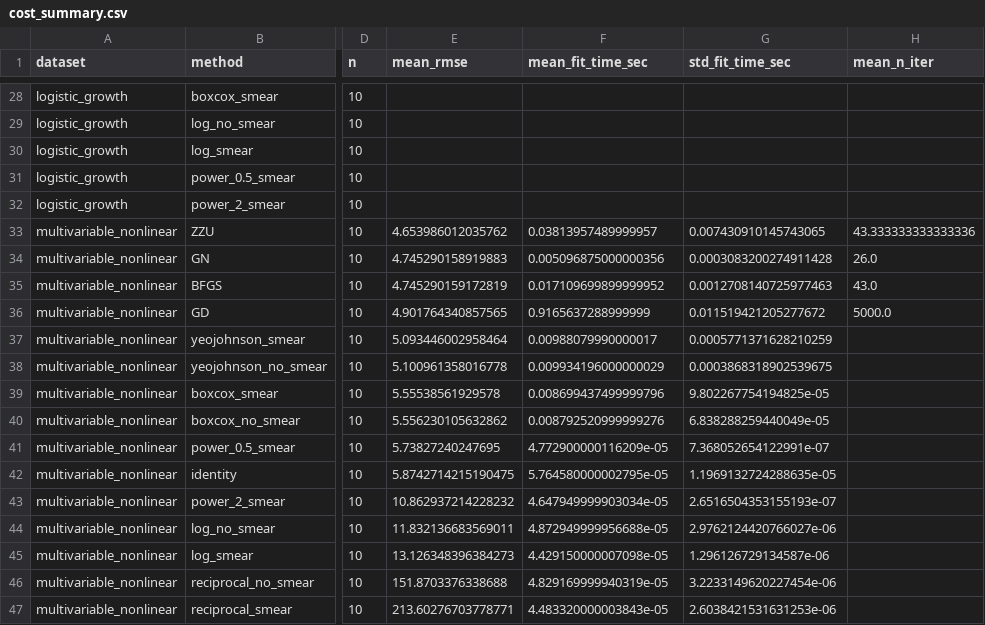
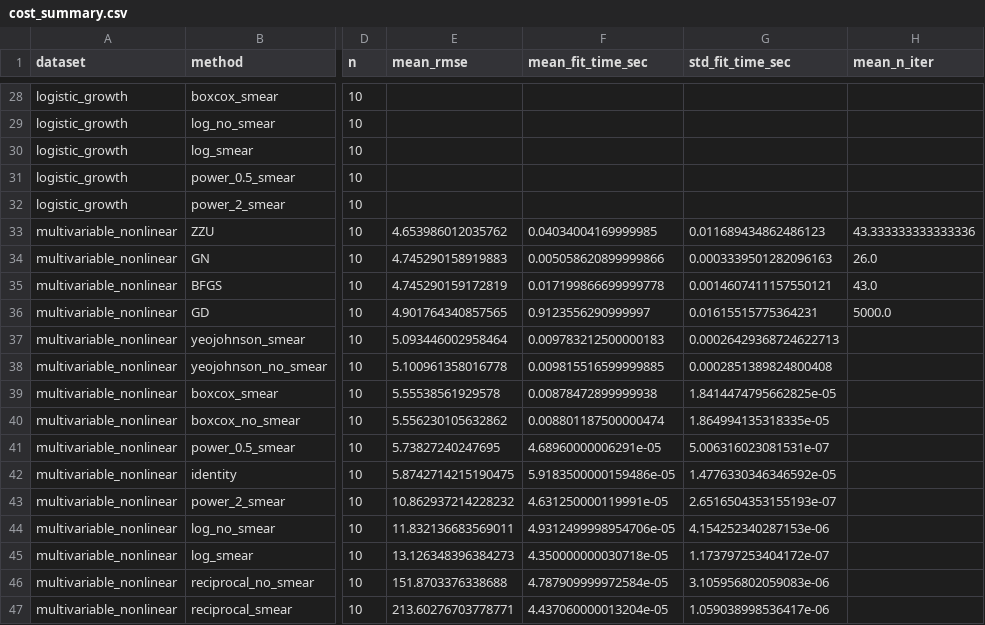
Before and after one commit to ardauzunoglu/zzu-transformations, a CSV file: comparison_results/cost_summary.csv, drawn as a sheet; only a part is shown, gaps mark what is left out; the diff covers the shown part only; the diff names each change by its address in the sheet, - before the commit and + after, or states it on an @@ line.

```diff
--- a/comparison_results/cost_summary.csv
+++ b/comparison_results/cost_summary.csv
-F33 (mean_fit_time_sec): 0.03813957489999957
+F33 (mean_fit_time_sec): 0.04034004169999985
-G33 (std_fit_time_sec): 0.007430910145743065
+G33 (std_fit_time_sec): 0.011689434862486123
-F34 (mean_fit_time_sec): 0.005096875000000356
+F34 (mean_fit_time_sec): 0.005058620899999866
-G34 (std_fit_time_sec): 0.0003083200274911428
+G34 (std_fit_time_sec): 0.0003339501282096163
-F35 (mean_fit_time_sec): 0.017109699899999952
+F35 (mean_fit_time_sec): 0.017199866699999778
-G35 (std_fit_time_sec): 0.0012708140725977463
+G35 (std_fit_time_sec): 0.0014607411157550121
-F36 (mean_fit_time_sec): 0.9165637288999999
+F36 (mean_fit_time_sec): 0.9123556290999997
-G36 (std_fit_time_sec): 0.011519421205277672
+G36 (std_fit_time_sec): 0.01615515775364231
-F37 (mean_fit_time_sec): 0.00988079990000017
+F37 (mean_fit_time_sec): 0.009783212500000183
-G37 (std_fit_time_sec): 0.0005771371628210259
+G37 (std_fit_time_sec): 0.00026429368724622713
-F38 (mean_fit_time_sec): 0.009934196000000029
+F38 (mean_fit_time_sec): 0.009815516599999885
-G38 (std_fit_time_sec): 0.0003868318902539675
+G38 (std_fit_time_sec): 0.0002851389824800408
-F39 (mean_fit_time_sec): 0.008699437499999796
+F39 (mean_fit_time_sec): 0.00878472899999938
-G39 (std_fit_time_sec): 9.802267754194825e-05
+G39 (std_fit_time_sec): 1.8414474795662825e-05
-F40 (mean_fit_time_sec): 0.008792520999999276
+F40 (mean_fit_time_sec): 0.008801187500000474
-G40 (std_fit_time_sec): 6.838288259440049e-05
+G40 (std_fit_time_sec): 1.864994135318335e-05
-F41 (mean_fit_time_sec): 4.772900000116209e-05
+F41 (mean_fit_time_sec): 4.68960000006291e-05
-G41 (std_fit_time_sec): 7.368052654122991e-07
+G41 (std_fit_time_sec): 5.006316023081531e-07
-F42 (mean_fit_time_sec): 5.764580000002795e-05
+F42 (mean_fit_time_sec): 5.9183500000159486e-05
-G42 (std_fit_time_sec): 1.1969132724288635e-05
+G42 (std_fit_time_sec): 1.4776330346346592e-05
-F43 (mean_fit_time_sec): 4.647949999903034e-05
+F43 (mean_fit_time_sec): 4.631250000119991e-05
-F44 (mean_fit_time_sec): 4.872949999956688e-05
+F44 (mean_fit_time_sec): 4.9312499998954706e-05
-G44 (std_fit_time_sec): 2.9762124420766027e-06
+G44 (std_fit_time_sec): 4.154252340287153e-06
-F45 (mean_fit_time_sec): 4.429150000007098e-05
+F45 (mean_fit_time_sec): 4.350000000030718e-05
-G45 (std_fit_time_sec): 1.296126729134587e-06
+G45 (std_fit_time_sec): 1.173797253404172e-07
-F46 (mean_fit_time_sec): 4.829169999940319e-05
+F46 (mean_fit_time_sec): 4.787909999972584e-05
-G46 (std_fit_time_sec): 3.2233149620227454e-06
+G46 (std_fit_time_sec): 3.105956802059083e-06
-F47 (mean_fit_time_sec): 4.483320000003843e-05
+F47 (mean_fit_time_sec): 4.437060000013204e-05
-G47 (std_fit_time_sec): 2.6038421531631253e-06
+G47 (std_fit_time_sec): 1.059038998536417e-06
```
Also changed, not shown: 50 edited cells elsewhere in this file, comparison_results/cost_results.csv, comparison_results/zzu_inner_method_results.csv, 27 other files.
